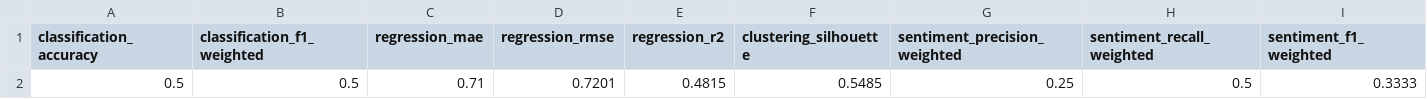
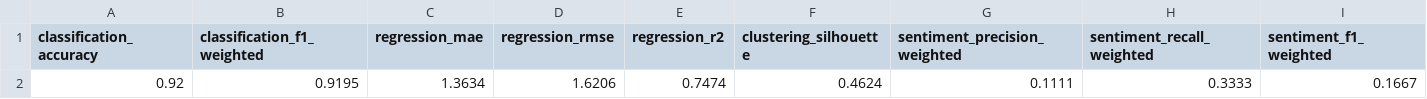
Before and after one commit to Hritvik16000/HealthAI, a CSV file: reports/metrics_summary.csv, drawn as a sheet; removed rows and columns are numbered as before the commit, all else as after; the diff names each change by its address in the sheet, - before the commit and + after, or states it on an @@ line.

Commit message:
Improve synthetic data coverage sentiment precision and clustering stability

```diff
--- a/reports/metrics_summary.csv
+++ b/reports/metrics_summary.csv
-row 2: 0.5 | 0.5 | 0.71 | 0.7201 | 0.4815 | 0.5485 | 0.25 | 0.5 | 0.3333
+row 2: 0.92 | 0.9195 | 1.3634 | 1.6206 | 0.7474 | 0.4624 | 0.1111 | 0.3333 | 0.1667
```
Also changed, not shown: 9 other files.
